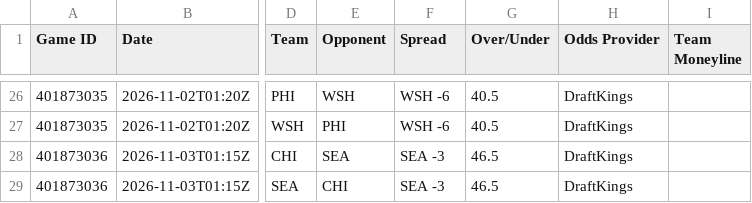
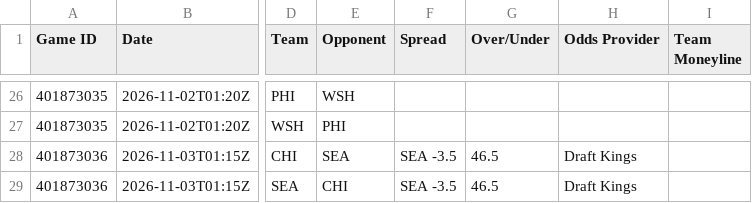
Before and after one commit to HitByOne/nlfdashboard, a CSV file: site/data/nfl_2026_upcoming_matchups.csv, drawn as a sheet; only a part is shown, gaps mark what is left out; the diff covers the shown part only; the diff names each change by its address in the sheet, - before the commit and + after, or states it on an @@ line.

```diff
--- a/site/data/nfl_2026_upcoming_matchups.csv
+++ b/site/data/nfl_2026_upcoming_matchups.csv
-F26:F27 (Spread): WSH -6
+F26:F27 (Spread): (empty)
-G26:G27 (Over/Under): 40.5
+G26:G27 (Over/Under): (empty)
-H26:H27 (Odds Provider): DraftKings
+H26:H27 (Odds Provider): (empty)
-F28:F29 (Spread): SEA -3
+F28:F29 (Spread): SEA -3.5
-H28:H29 (Odds Provider): DraftKings
+H28:H29 (Odds Provider): Draft Kings
```
Also changed, not shown: 66 edited cells elsewhere in this file, site/data/nfl_2026_backtest.csv, site/data/nfl_2026_injury_report.csv, 1 other file.
